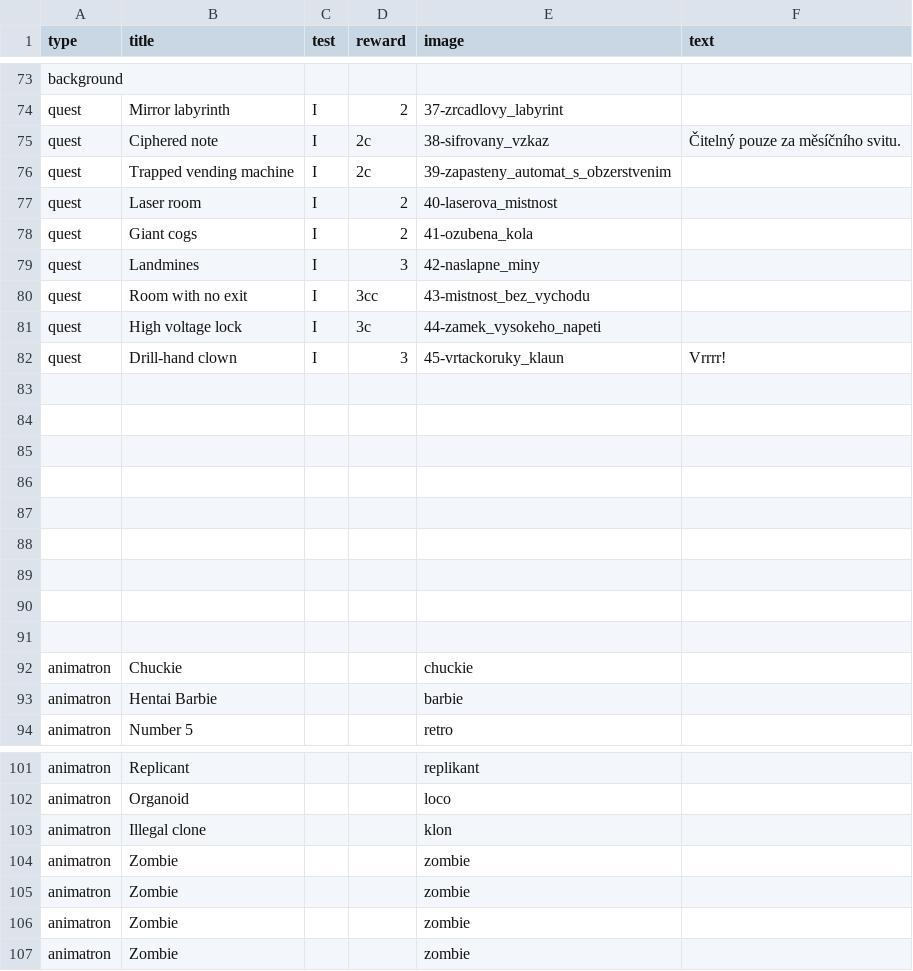
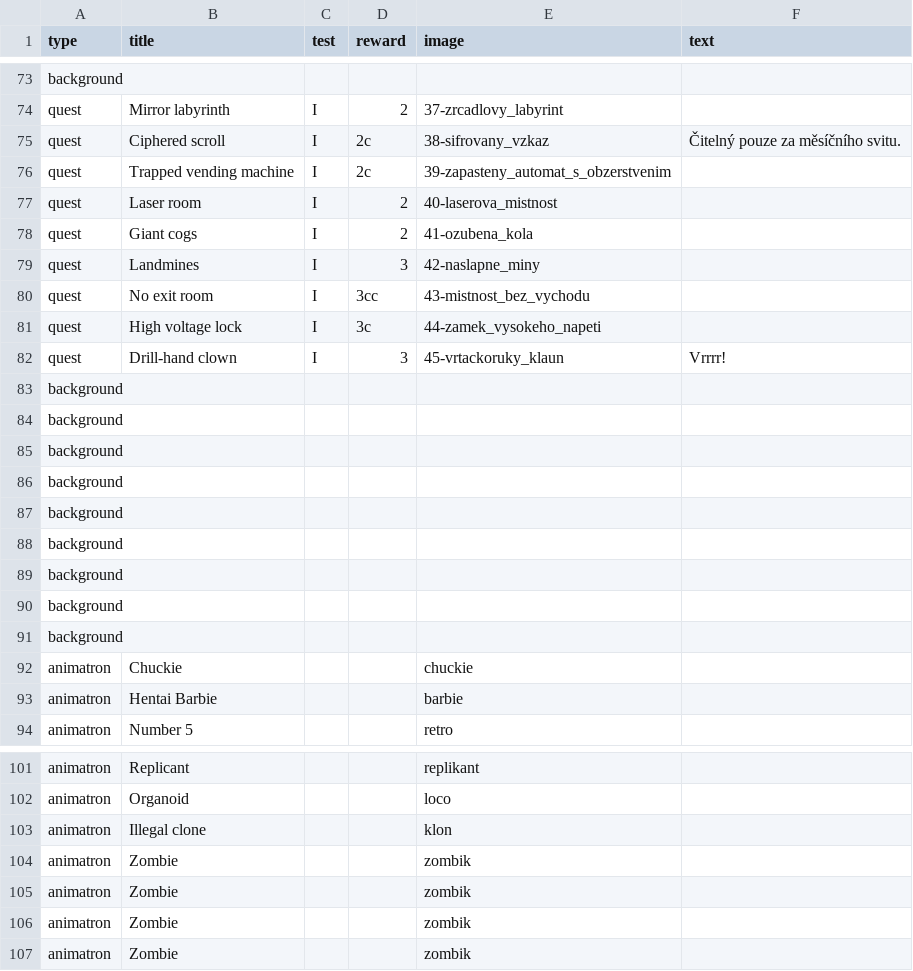
Before and after one commit to jerrylabs/card-generator, a CSV file: cmzc-vertical/cards-en.csv, drawn as a sheet; only a part is shown, gaps mark what is left out; the diff covers the shown part only.

```diff
--- a/cmzc-vertical/cards-en.csv
+++ b/cmzc-vertical/cards-en.csv
@@ -74,3 +74,3 @@ background,,,,,
 quest,Mirror labyrinth,I,2,37-zrcadlovy_labyrint,
-quest,Ciphered note,I,2c,38-sifrovany_vzkaz,Čitelný pouze za měsíčního svitu.
+quest,Ciphered scroll,I,2c,38-sifrovany_vzkaz,Čitelný pouze za měsíčního svitu.
 quest,Trapped vending machine,I,2c,39-zapasteny_automat_s_obzerstvenim,
@@ -79,14 +79,14 @@ quest,Giant cogs,I,2,41-ozubena_kola,
 quest,Landmines,I,3,42-naslapne_miny,
-quest,Room with no exit,I,3cc,43-mistnost_bez_vychodu,
+quest,No exit room,I,3cc,43-mistnost_bez_vychodu,
 quest,High voltage lock,I,3c,44-zamek_vysokeho_napeti,
 quest,Drill-hand clown,I,3,45-vrtackoruky_klaun,Vrrrr!
-,,,,,
-,,,,,
-,,,,,
-,,,,,
-,,,,,
-,,,,,
-,,,,,
-,,,,,
-,,,,,
+background,,,,,
+background,,,,,
+background,,,,,
+background,,,,,
+background,,,,,
+background,,,,,
+background,,,,,
+background,,,,,
+background,,,,,
 animatron,Chuckie,,,chuckie,
@@ -103,5 +103,5 @@ animatron,Organoid,,,loco,
 animatron,Illegal clone,,,klon,
-animatron,Zombie,,,zombie,
-animatron,Zombie,,,zombie,
-animatron,Zombie,,,zombie,
-animatron,Zombie,,,zombie,
+animatron,Zombie,,,zombik,
+animatron,Zombie,,,zombik,
+animatron,Zombie,,,zombik,
+animatron,Zombie,,,zombik,
```
Also changed, not shown: 1 moved row and 3 edited cells elsewhere in this file, 25 other files.
